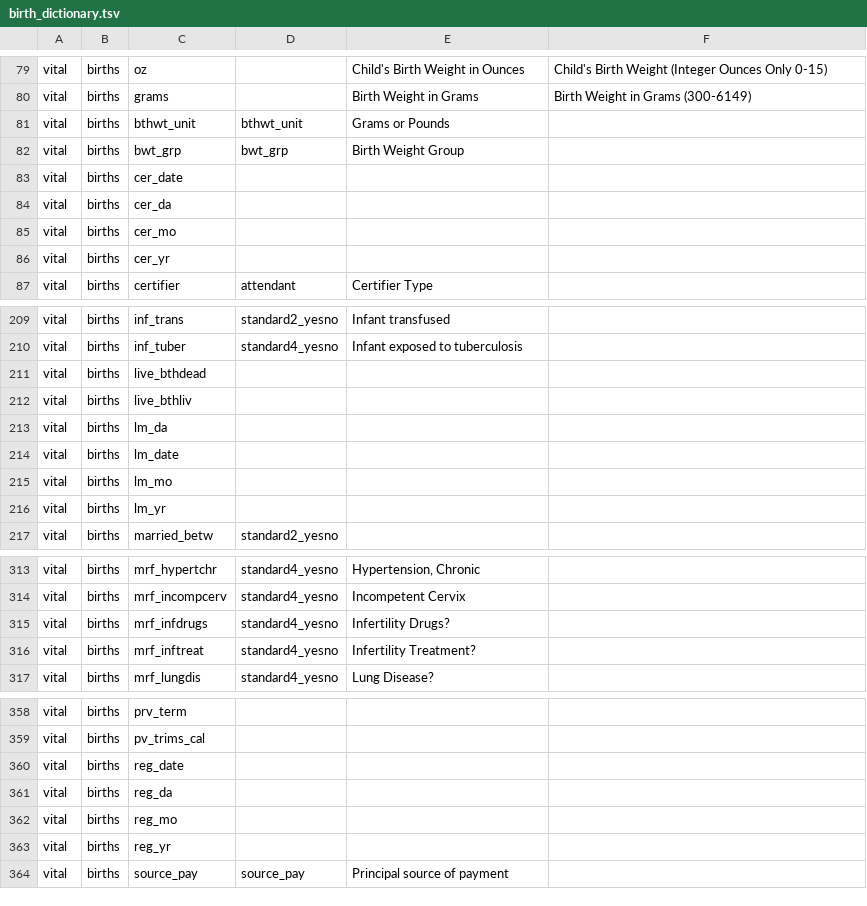
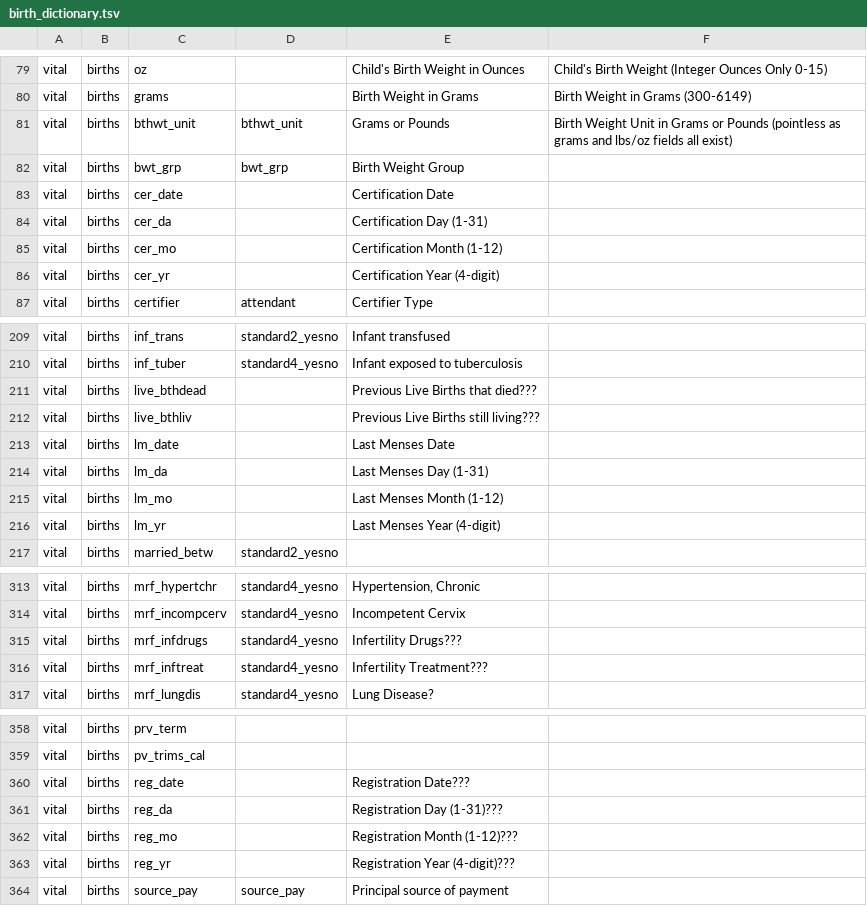
Before and after one commit to unreno/chirp, a TSV file: production/content/vital/birth_dictionary.tsv, drawn as a sheet; only a part is shown, gaps mark what is left out; the diff covers the shown part only.

Commit message:
Updating birth dictionary.

```diff
--- a/production/content/vital/birth_dictionary.tsv
+++ b/production/content/vital/birth_dictionary.tsv
@@ -80,8 +80,8 @@ vital	births	oz		Child's Birth Weight in Ounces	Child's Birth Weight (Integer Ou
 vital	births	grams		Birth Weight in Grams	Birth Weight in Grams (300-6149)
-vital	births	bthwt_unit	bthwt_unit	Grams or Pounds	
+vital	births	bthwt_unit	bthwt_unit	Grams or Pounds	Birth Weight Unit in Grams or Pounds (pointless as grams and lbs/oz fields all exist)
 vital	births	bwt_grp	bwt_grp	Birth Weight Group	
-vital	births	cer_date			
-vital	births	cer_da			
-vital	births	cer_mo			
-vital	births	cer_yr			
+vital	births	cer_date		Certification Date	
+vital	births	cer_da		Certification Day (1-31)	
+vital	births	cer_mo		Certification Month (1-12)	
+vital	births	cer_yr		Certification Year (4-digit)	
 vital	births	certifier	attendant	Certifier Type	
@@ -210,8 +210,8 @@ vital	births	inf_trans	standard2_yesno	Infant transfused
 vital	births	inf_tuber	standard4_yesno	Infant exposed to tuberculosis	
-vital	births	live_bthdead			
-vital	births	live_bthliv			
-vital	births	lm_da			
-vital	births	lm_date			
-vital	births	lm_mo			
-vital	births	lm_yr			
+vital	births	live_bthdead		Previous Live Births that died???	
+vital	births	live_bthliv		Previous Live Births still living???	
+vital	births	lm_date		Last Menses Date	
+vital	births	lm_da		Last Menses Day (1-31)	
+vital	births	lm_mo		Last Menses Month (1-12)	
+vital	births	lm_yr		Last Menses Year (4-digit)	
 vital	births	married_betw	standard2_yesno		
@@ -314,4 +314,4 @@ vital	births	mrf_hypertchr	standard4_yesno	Hypertension, Chronic
 vital	births	mrf_incompcerv	standard4_yesno	Incompetent Cervix	
-vital	births	mrf_infdrugs	standard4_yesno	Infertility Drugs?	
-vital	births	mrf_inftreat	standard4_yesno	Infertility Treatment?	
+vital	births	mrf_infdrugs	standard4_yesno	Infertility Drugs???	
+vital	births	mrf_inftreat	standard4_yesno	Infertility Treatment???	
 vital	births	mrf_lungdis	standard4_yesno	Lung Disease?	
@@ -359,6 +359,6 @@ vital	births	prv_term
 vital	births	pv_trims_cal			
-vital	births	reg_date			
-vital	births	reg_da			
-vital	births	reg_mo			
-vital	births	reg_yr			
+vital	births	reg_date		Registration Date???	
+vital	births	reg_da		Registration Day (1-31)???	
+vital	births	reg_mo		Registration Month (1-12)???	
+vital	births	reg_yr		Registration Year (4-digit)???	
 vital	births	source_pay	source_pay	Principal source of payment	
```
Also changed, not shown: 2 edited cells elsewhere in this file.
